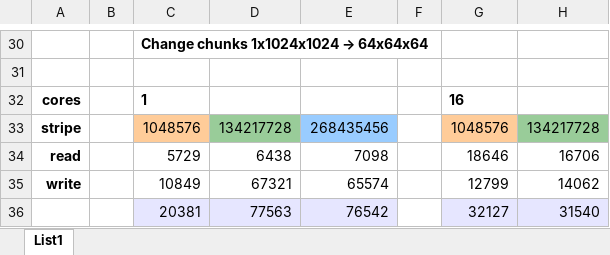
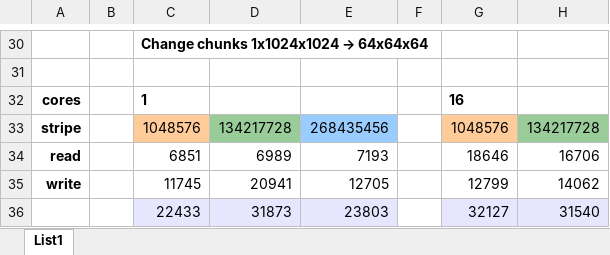
Before and after one commit to klepo/Visualisation-of-the-outputs-of-k-Wave-ultrasound-simulations, an Excel workbook: test2.xlsx, sheet List1, drawn as a sheet; only a part is shown, gaps mark what is left out; values as stored, in another font and other column widths than the file's, no borders; the diff names each change by its address in the sheet, - before the commit and + after, or states it on an @@ line.

```diff
--- a/test2.xlsx (sheet List1)
+++ b/test2.xlsx (sheet List1)
-C34: 5729
+C34: 6851
-D34: 6438
+D34: 6989
-E34: 7098
+E34: 7193
-C35: 10849
+C35: 11745
-D35: 67321
+D35: 20941
-E35: 65574
+E35: 12705
-C36: 20381
+C36: 22433
-D36: 77563
+D36: 31873
-E36: 76542
+E36: 23803
```
Also changed, not shown: 3 other files.
